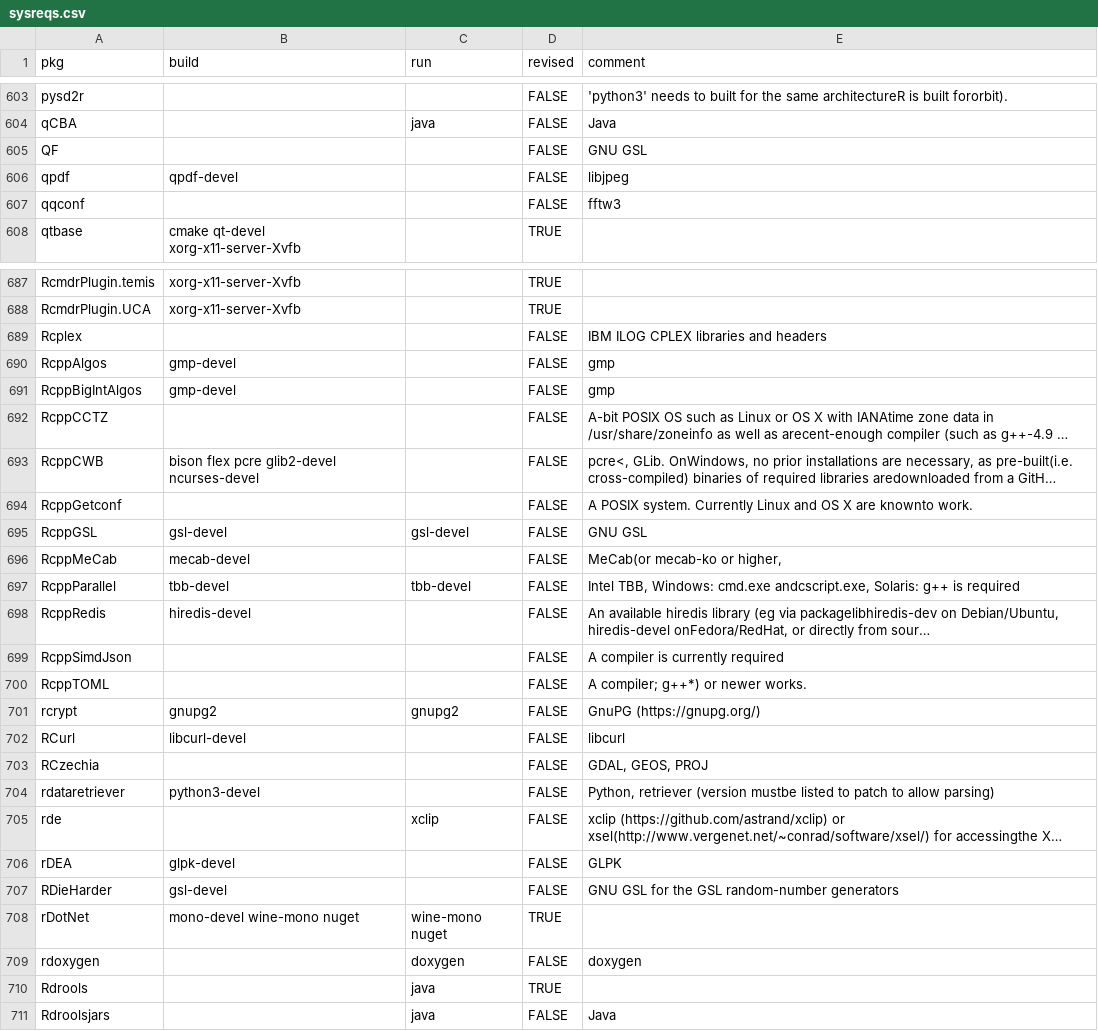
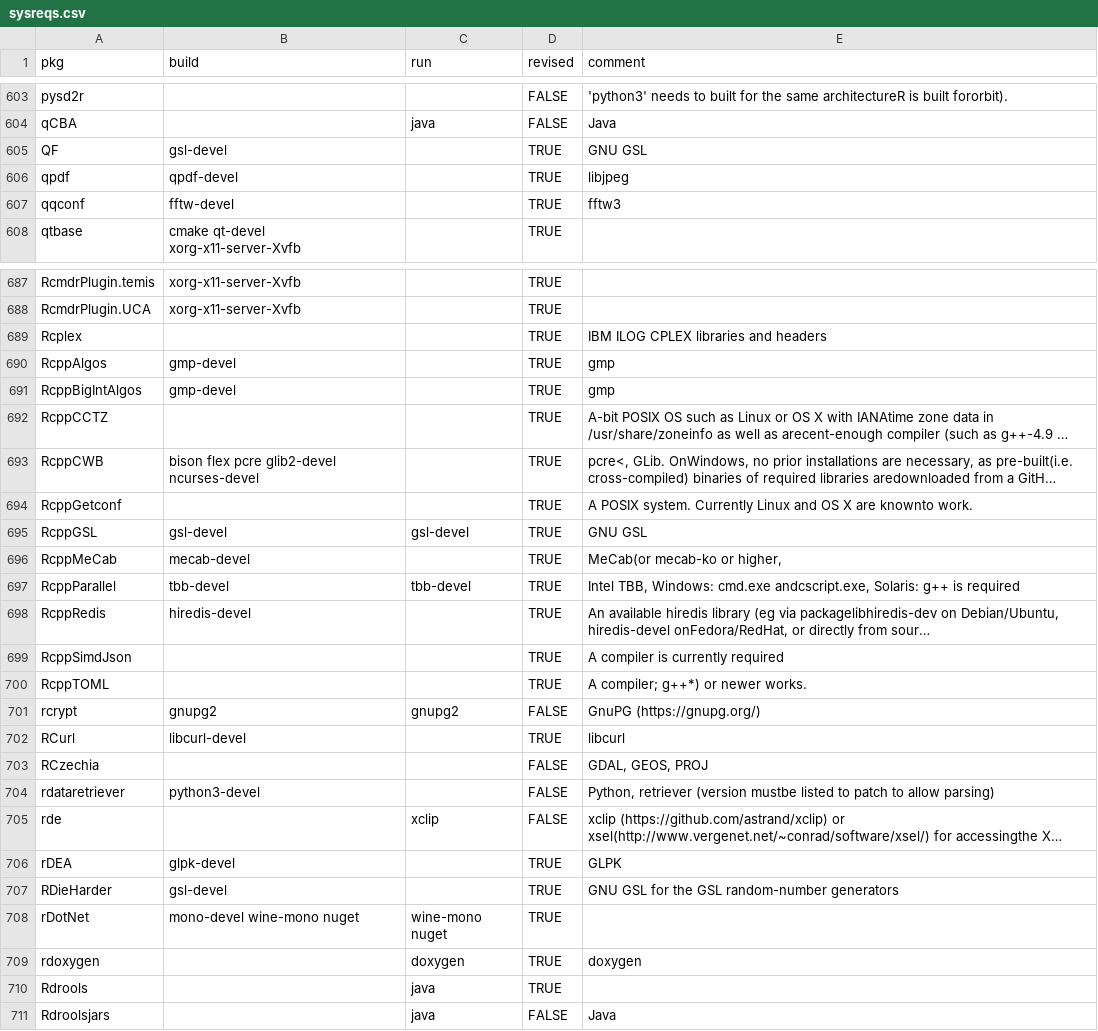
Before and after one commit to cran4linux/cran2copr, a CSV file: sysreqs.csv, drawn as a sheet; only a part is shown, gaps mark what is left out; long unchanged cells end in …; the diff covers the shown part only; the diff names each change by its address in the sheet, - before the commit and + after, or states it on an @@ line.

Commit message:
revise a batch of sysreqs with compilation reqs

```diff
--- a/sysreqs.csv
+++ b/sysreqs.csv
-B605 (build): (empty)
+B605 (build): gsl-devel
-D605:D607 (revised): FALSE
+D605:D607 (revised): TRUE
-B607 (build): (empty)
+B607 (build): fftw-devel
-D689:D700 (revised): FALSE
+D689:D700 (revised): TRUE
-D702 (revised): FALSE
+D702 (revised): TRUE
-D706:D707 (revised): FALSE
+D706:D707 (revised): TRUE
-D709 (revised): FALSE
+D709 (revised): TRUE
```
Also changed, not shown: 130 edited cells elsewhere in this file.
